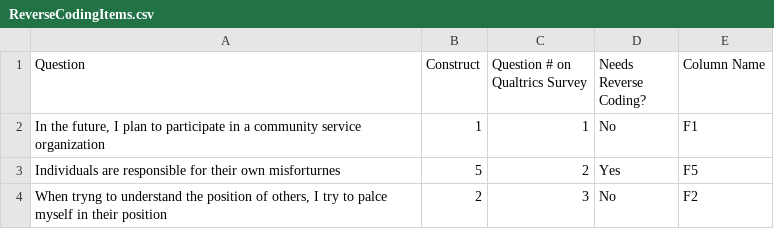
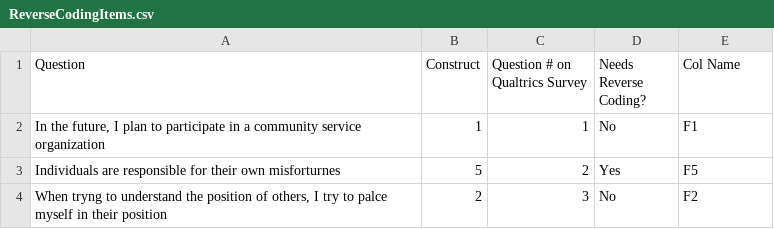
Before and after one commit to JessicaLLenz/health_survey, a CSV file: data/ReverseCodingItems.csv, drawn as a sheet; only a part is shown.

```diff
--- a/data/ReverseCodingItems.csv
+++ b/data/ReverseCodingItems.csv
@@ -1,2 +1,2 @@
-Question,Construct,Question # on Qualtrics Survey,Needs Reverse Coding?,Column Name
+Question,Construct,Question # on Qualtrics Survey,Needs Reverse Coding?,Col Name
 "In the future, I plan to participate in a community service organization",1,1,No,F1
```
Also changed, not shown: 4 other files.
